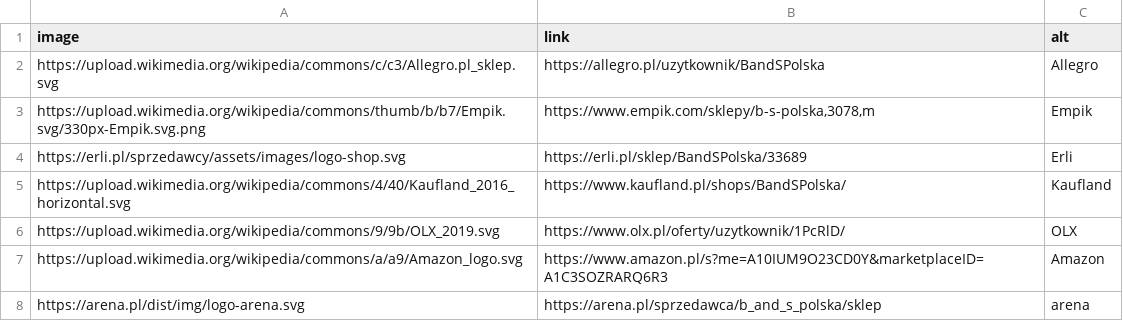
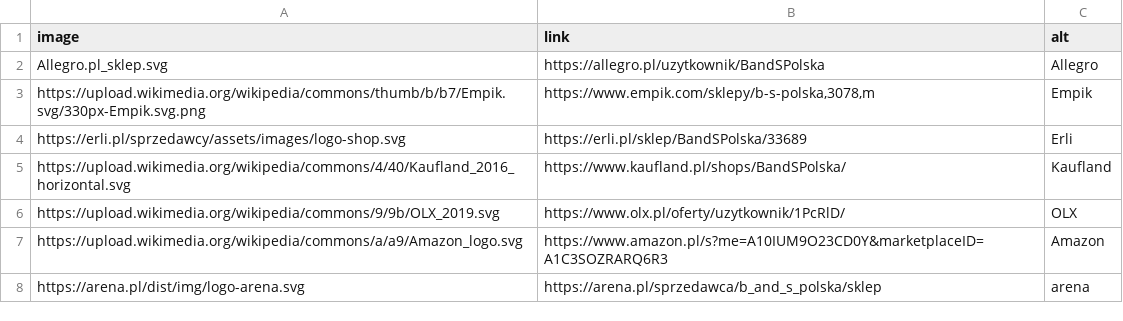
Before and after one commit to B2azil/WebPage-TryBSPOL, a CSV file: main/csv/stores.csv, drawn as a sheet.

Commit message:
Update product CSV files and enhance image handling in HTML; add validation for URLs and paths

```diff
--- a/main/csv/stores.csv
+++ b/main/csv/stores.csv
@@ -1,3 +1,3 @@
 image;link;alt
-https://upload.wikimedia.org/wikipedia/commons/c/c3/Allegro.pl_sklep.svg;https://allegro.pl/uzytkownik/BandSPolska;Allegro
+Allegro.pl_sklep.svg;https://allegro.pl/uzytkownik/BandSPolska;Allegro
 https://upload.wikimedia.org/wikipedia/commons/thumb/b/b7/Empik.svg/330px-Empik.svg.png;https://www.empik.com/sklepy/b-s-polska,3078,m;Empik
```
Also changed, not shown: brand/brand_Legia-Warszawa.csv, 2 other files.
